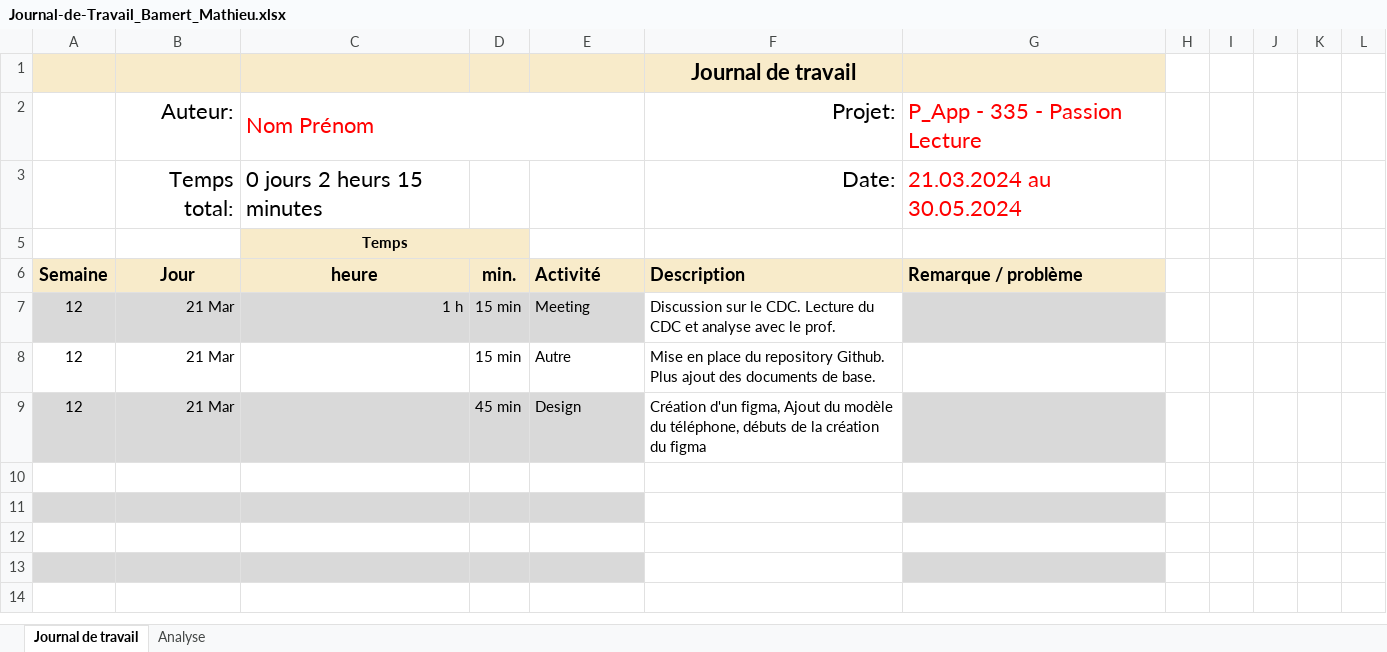
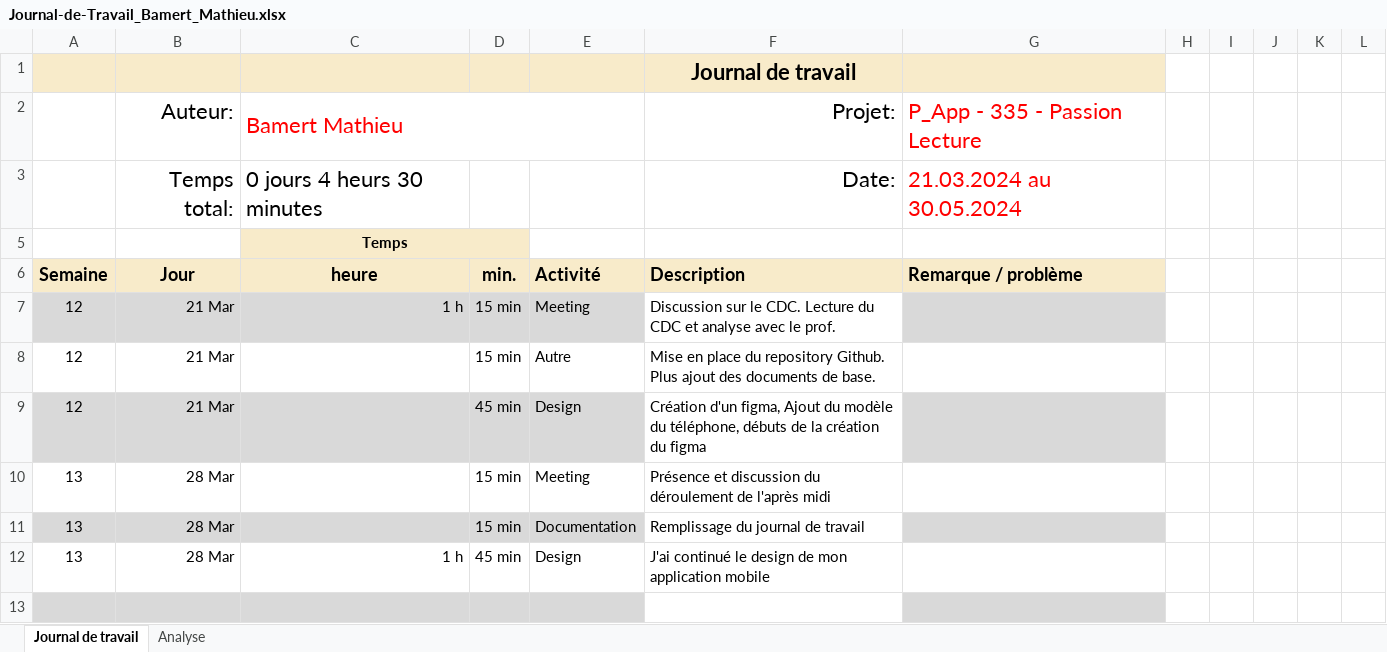
Before and after one commit to MBAMER/P_AppMobile_Mathieu_Bamert, an Excel workbook: Journal-de-Travail_Bamert_Mathieu.xlsx, sheet Journal de travail, drawn as a sheet; only a part is shown; the shorter side is filled out with more unchanged rows; values as stored, in another font and other column widths than the file's, no borders; conditional formats and table styles not drawn; the diff names each change by its address in the sheet, - before the commit and + after, or states it on an @@ line.

Commit message:
Doc(Journal de travail)Remplissage du journal de travail
[15][done]

J'ai compléter le journal de travail

```diff
--- a/Journal-de-Travail_Bamert_Mathieu.xlsx (sheet Journal de travail)
+++ b/Journal-de-Travail_Bamert_Mathieu.xlsx (sheet Journal de travail)
-C2: Nom Prénom
+C2: Bamert Mathieu
-C3: 0 jours 2 heurs 15 minutes
+C3: 0 jours 4 heurs 30 minutes
-row 10: (empty)
+row 10: 13 | 28 Mar |  | 15 min | Meeting | Présence et discussion du déroulement de l'après midi
-row 11: (empty)
+row 11: 13 | 28 Mar |  | 15 min | Documentation | Remplissage du journal de travail
-row 12: (empty)
+row 12: 13 | 28 Mar | 1 h | 45 min | Design | J'ai continué le design de mon application mobile
```
Also changed, not shown: sheet Analyse, hidden cells, charts or pictures, 1 other file.
